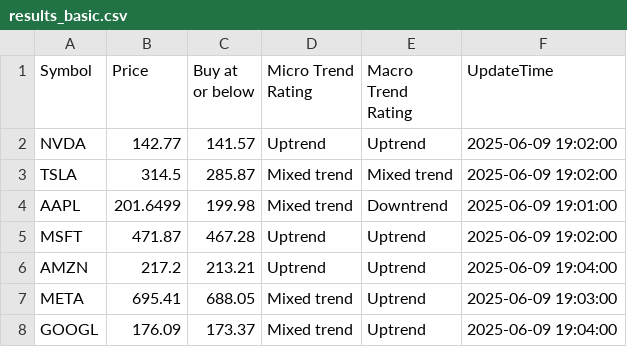
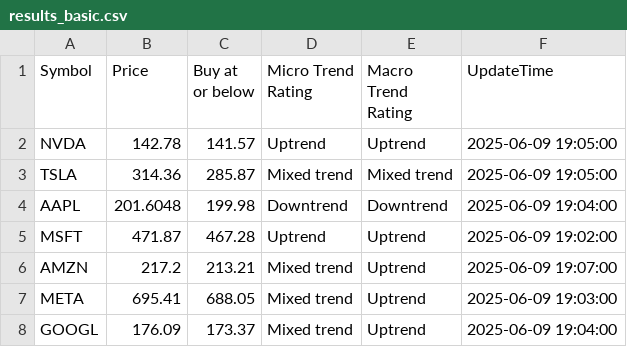
Before and after one commit to kuppal3gt/MSF, a CSV file: results_basic.csv, drawn as a sheet.

```diff
--- a/results_basic.csv
+++ b/results_basic.csv
@@ -1,7 +1,7 @@
 "Symbol","Price","Buy at or below","Micro Trend Rating","Macro Trend Rating","UpdateTime"
-"NVDA",142.77,141.57,"Uptrend","Uptrend","2025-06-09 19:02:00"
-"TSLA",314.5,285.87,"Mixed trend","Mixed trend","2025-06-09 19:02:00"
-"AAPL",201.6499,199.98,"Mixed trend","Downtrend","2025-06-09 19:01:00"
+"NVDA",142.78,141.57,"Uptrend","Uptrend","2025-06-09 19:05:00"
+"TSLA",314.36,285.87,"Mixed trend","Mixed trend","2025-06-09 19:05:00"
+"AAPL",201.6048,199.98,"Downtrend","Downtrend","2025-06-09 19:04:00"
 "MSFT",471.87,467.28,"Uptrend","Uptrend","2025-06-09 19:02:00"
-"AMZN",217.2,213.21,"Uptrend","Uptrend","2025-06-09 19:04:00"
+"AMZN",217.2,213.21,"Mixed trend","Uptrend","2025-06-09 19:07:00"
 "META",695.41,688.05,"Mixed trend","Uptrend","2025-06-09 19:03:00"
```
Also changed, not shown: results.csv, results_essential.csv, 2 other files.
